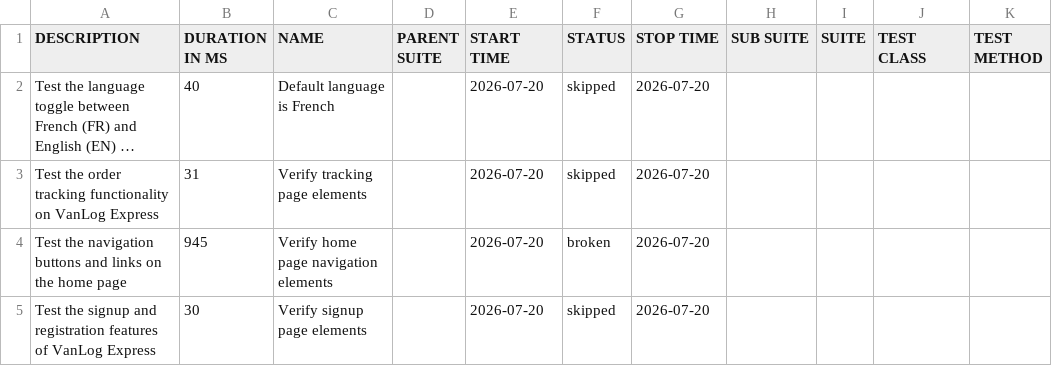
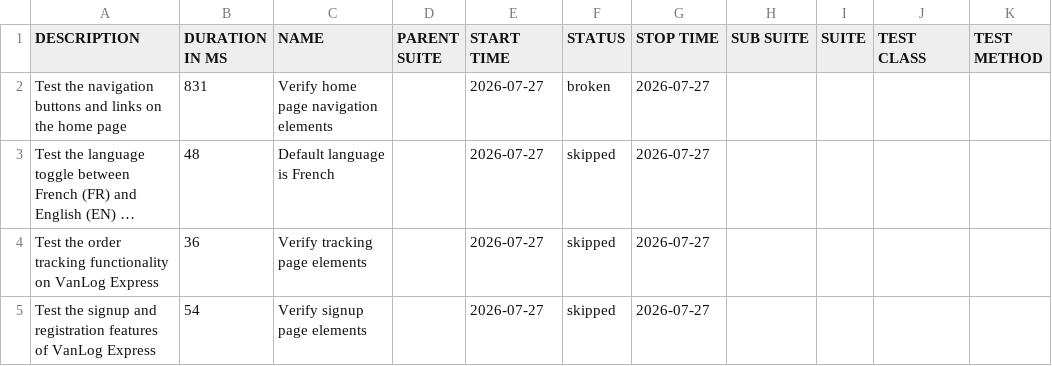
Before and after one commit to Raef211/Automation-vanlog-express, a CSV file: release/data/suites.csv, drawn as a sheet; long unchanged cells end in …; removed rows and columns are numbered as before the commit, all else as after; the diff names each change by its address in the sheet, - before the commit and + after, or states it on an @@ line.

```diff
--- a/release/data/suites.csv
+++ b/release/data/suites.csv
+row 2: Test the navigation buttons and links on the home page | 831 | Verify home page navigation elements |  | 2026-07-27 | broken | 2026-07-27
-B3 (DURATION IN MS): 40
+B3 (DURATION IN MS): 48
-E3:E4 (START TIME): 2026-07-20
+E3:E4 (START TIME): 2026-07-27
-G3:G4 (STOP TIME): 2026-07-20
+G3:G4 (STOP TIME): 2026-07-27
-B4 (DURATION IN MS): 31
+B4 (DURATION IN MS): 36
-row 4: Test the navigation buttons and links on the home page | 945 | Verify home page navigation elements |  | 2026-07-20 | broken | 2026-07-20
-B5 (DURATION IN MS): 30
+B5 (DURATION IN MS): 54
-E5 (START TIME): 2026-07-20
+E5 (START TIME): 2026-07-27
-G5 (STOP TIME): 2026-07-20
+G5 (STOP TIME): 2026-07-27
```
Also changed, not shown: release/data/behaviors.csv, 20 other files.
